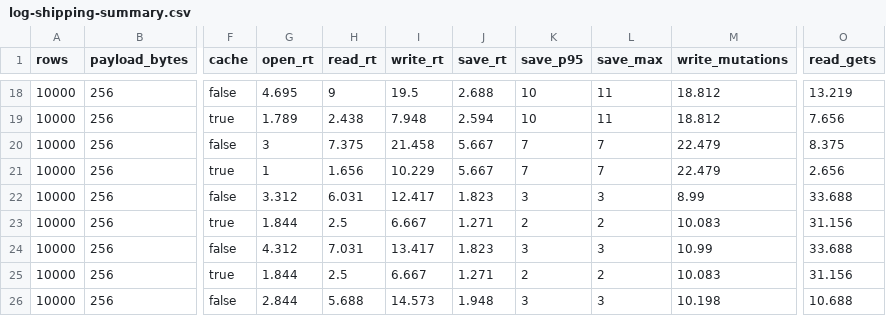
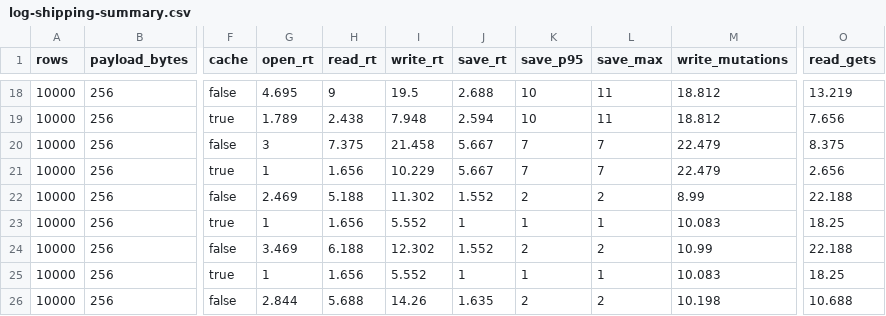
Before and after one commit to igalshilman/sqlexperiment, a CSV file: benches/results/log-shipping-summary.csv, drawn as a sheet; only a part is shown, gaps mark what is left out; the diff covers the shown part only; the diff names each change by its address in the sheet, - before the commit and + after, or states it on an @@ line.

```diff
--- a/benches/results/log-shipping-summary.csv
+++ b/benches/results/log-shipping-summary.csv
-G22 (open_rt): 3.312
+G22 (open_rt): 2.469
-H22 (read_rt): 6.031
+H22 (read_rt): 5.188
-I22 (write_rt): 12.417
+I22 (write_rt): 11.302
-J22 (save_rt): 1.823
+J22 (save_rt): 1.552
-K22 (save_p95): 3
+K22 (save_p95): 2
-L22 (save_max): 3
+L22 (save_max): 2
-O22 (read_gets): 33.688
+O22 (read_gets): 22.188
-G23 (open_rt): 1.844
+G23 (open_rt): 1
-H23 (read_rt): 2.5
+H23 (read_rt): 1.656
-I23 (write_rt): 6.667
+I23 (write_rt): 5.552
-J23 (save_rt): 1.271
+J23 (save_rt): 1
-K23 (save_p95): 2
+K23 (save_p95): 1
-L23 (save_max): 2
+L23 (save_max): 1
-O23 (read_gets): 31.156
+O23 (read_gets): 18.25
-G24 (open_rt): 4.312
+G24 (open_rt): 3.469
-H24 (read_rt): 7.031
+H24 (read_rt): 6.188
-I24 (write_rt): 13.417
+I24 (write_rt): 12.302
-J24 (save_rt): 1.823
+J24 (save_rt): 1.552
-K24 (save_p95): 3
+K24 (save_p95): 2
-L24 (save_max): 3
+L24 (save_max): 2
-O24 (read_gets): 33.688
+O24 (read_gets): 22.188
-G25 (open_rt): 1.844
+G25 (open_rt): 1
-H25 (read_rt): 2.5
+H25 (read_rt): 1.656
-I25 (write_rt): 6.667
+I25 (write_rt): 5.552
-J25 (save_rt): 1.271
+J25 (save_rt): 1
-K25 (save_p95): 2
+K25 (save_p95): 1
-L25 (save_max): 2
+L25 (save_max): 1
-O25 (read_gets): 31.156
+O25 (read_gets): 18.25
-I26 (write_rt): 14.573
+I26 (write_rt): 14.26
-J26 (save_rt): 1.948
+J26 (save_rt): 1.635
-K26 (save_p95): 3
+K26 (save_p95): 2
-L26 (save_max): 3
+L26 (save_max): 2
```
Also changed, not shown: 52 edited cells elsewhere in this file, benches/results/cache-cpu.csv, benches/results/log-shipping.csv, 5 other files.
